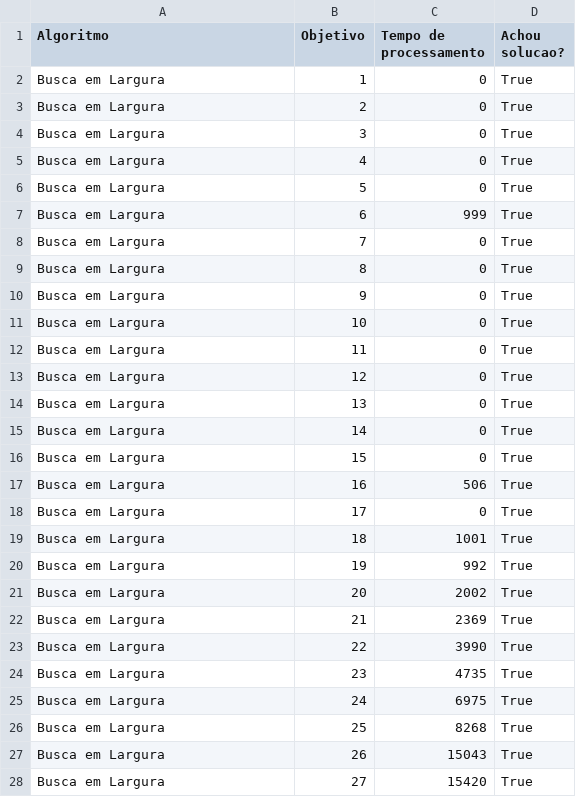
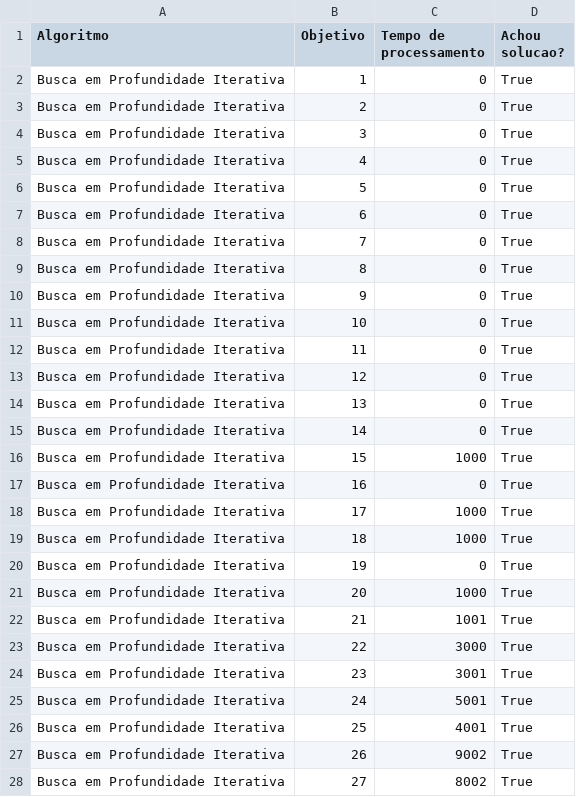
Before and after one commit to Insper/ai_gym, a CSV file: dados_profundidade_iterativa.csv, drawn as a sheet; only a part is shown; the diff covers the shown part only.

```diff
--- a/dados_profundidade_iterativa.csv
+++ b/dados_profundidade_iterativa.csv
@@ -1,28 +1,28 @@
 Algoritmo,Objetivo,Tempo de processamento,Achou solucao?
-Busca em Largura,1,0,True
-Busca em Largura,2,0,True
-Busca em Largura,3,0,True
-Busca em Largura,4,0,True
-Busca em Largura,5,0,True
-Busca em Largura,6,999,True
-Busca em Largura,7,0,True
-Busca em Largura,8,0,True
-Busca em Largura,9,0,True
-Busca em Largura,10,0,True
-Busca em Largura,11,0,True
-Busca em Largura,12,0,True
-Busca em Largura,13,0,True
-Busca em Largura,14,0,True
-Busca em Largura,15,0,True
-Busca em Largura,16,506,True
-Busca em Largura,17,0,True
-Busca em Largura,18,1001,True
-Busca em Largura,19,992,True
-Busca em Largura,20,2002,True
-Busca em Largura,21,2369,True
-Busca em Largura,22,3990,True
-Busca em Largura,23,4735,True
-Busca em Largura,24,6975,True
-Busca em Largura,25,8268,True
-Busca em Largura,26,15043,True
-Busca em Largura,27,15420,True
+Busca em Profundidade Iterativa,1,0,True
+Busca em Profundidade Iterativa,2,0,True
+Busca em Profundidade Iterativa,3,0,True
+Busca em Profundidade Iterativa,4,0,True
+Busca em Profundidade Iterativa,5,0,True
+Busca em Profundidade Iterativa,6,0,True
+Busca em Profundidade Iterativa,7,0,True
+Busca em Profundidade Iterativa,8,0,True
+Busca em Profundidade Iterativa,9,0,True
+Busca em Profundidade Iterativa,10,0,True
+Busca em Profundidade Iterativa,11,0,True
+Busca em Profundidade Iterativa,12,0,True
+Busca em Profundidade Iterativa,13,0,True
+Busca em Profundidade Iterativa,14,0,True
+Busca em Profundidade Iterativa,15,1000,True
+Busca em Profundidade Iterativa,16,0,True
+Busca em Profundidade Iterativa,17,1000,True
+Busca em Profundidade Iterativa,18,1000,True
+Busca em Profundidade Iterativa,19,0,True
+Busca em Profundidade Iterativa,20,1000,True
+Busca em Profundidade Iterativa,21,1001,True
+Busca em Profundidade Iterativa,22,3000,True
+Busca em Profundidade Iterativa,23,3001,True
+Busca em Profundidade Iterativa,24,5001,True
+Busca em Profundidade Iterativa,25,4001,True
+Busca em Profundidade Iterativa,26,9002,True
+Busca em Profundidade Iterativa,27,8002,True
```
Also changed, not shown: 46 edited cells elsewhere in this file, dados_largura.csv, dados_profundidade_10.csv, 3 other files.
